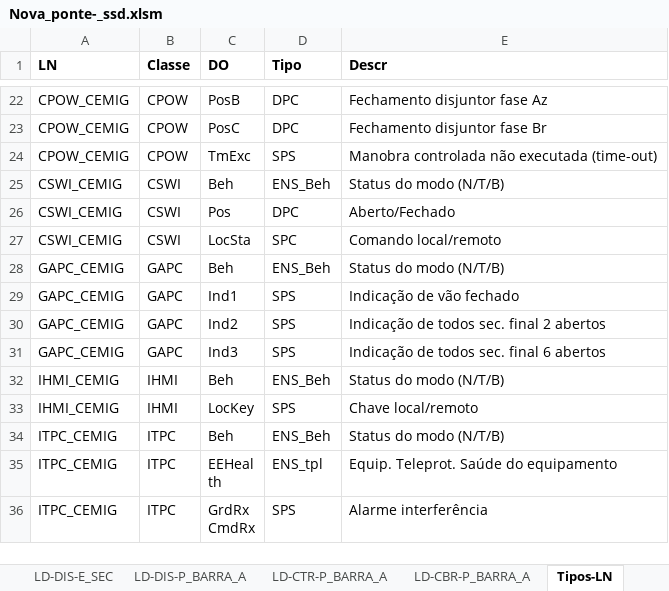
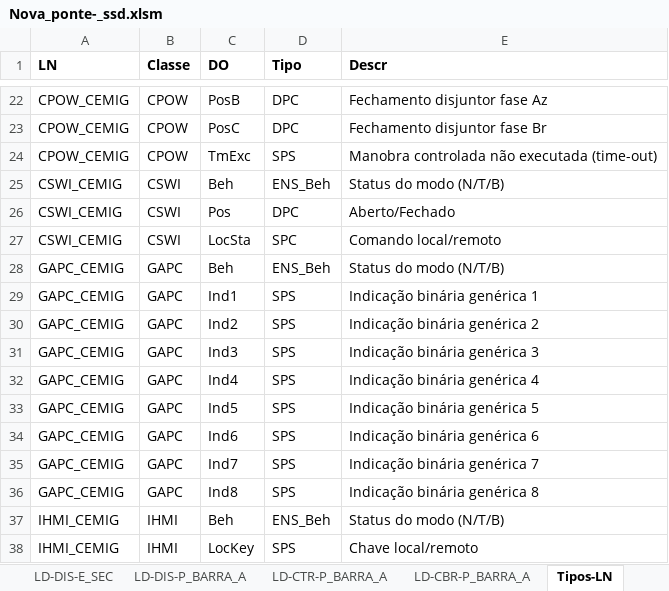
Before and after one commit to zecruel/sand_box, an Excel workbook: ssd/Nova_ponte­_ssd.xlsm, sheet Tipos-LN, drawn as a sheet; only a part is shown, gaps mark what is left out; the shorter side is filled out with more unchanged rows; values as stored, in another font and other column widths than the file's, no borders; the diff names each change by its address in the sheet, - before the commit and + after, or states it on an @@ line.

```diff
--- a/ssd/Nova_ponte­_ssd.xlsm (sheet Tipos-LN)
+++ b/ssd/Nova_ponte­_ssd.xlsm (sheet Tipos-LN)
-E29 (Descr): Indicação de vão fechado
+E29 (Descr): Indicação binária genérica 1
-E30 (Descr): Indicação de todos sec. final 2 abertos
+E30 (Descr): Indicação binária genérica 2
-E31 (Descr): Indicação de todos sec. final 6 abertos
+E31 (Descr): Indicação binária genérica 3
+row 32: GAPC_CEMIG | GAPC | Ind4 | SPS | Indicação binária genérica 4
+row 33: GAPC_CEMIG | GAPC | Ind5 | SPS | Indicação binária genérica 5
+row 34: GAPC_CEMIG | GAPC | Ind6 | SPS | Indicação binária genérica 6
+row 35: GAPC_CEMIG | GAPC | Ind7 | SPS | Indicação binária genérica 7
+row 36: GAPC_CEMIG | GAPC | Ind8 | SPS | Indicação binária genérica 8
```
Also changed, not shown: sheet LD-CBR-E_DJ, sheet IEDs, other sheet tabs, formulas that keep their value.
